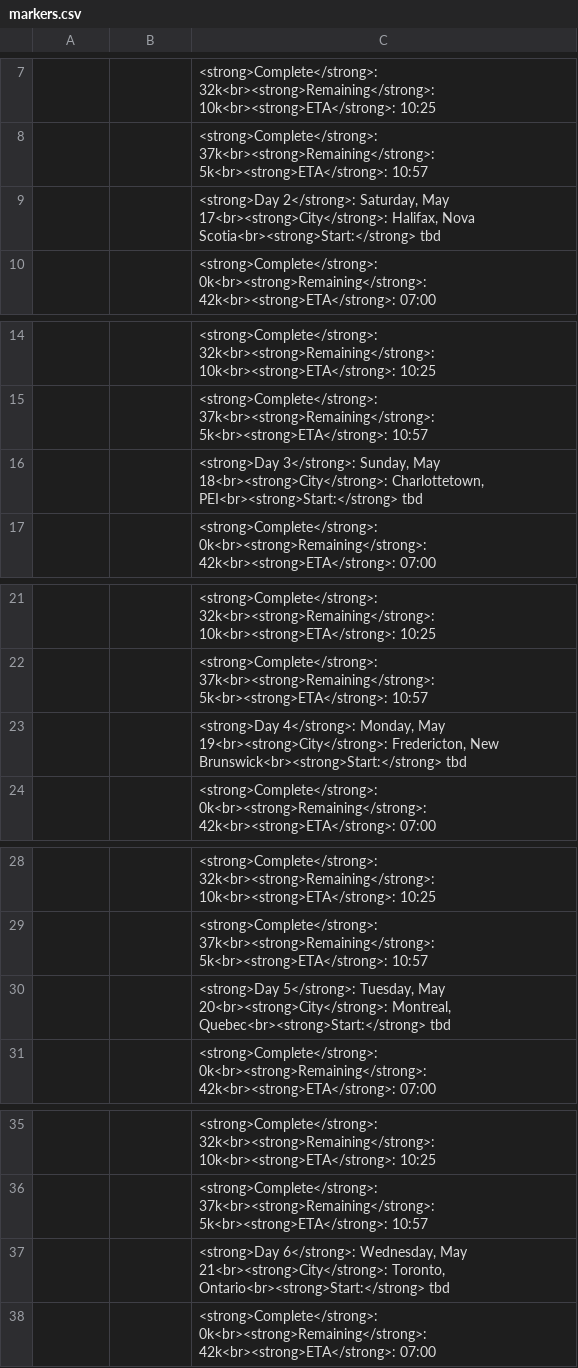
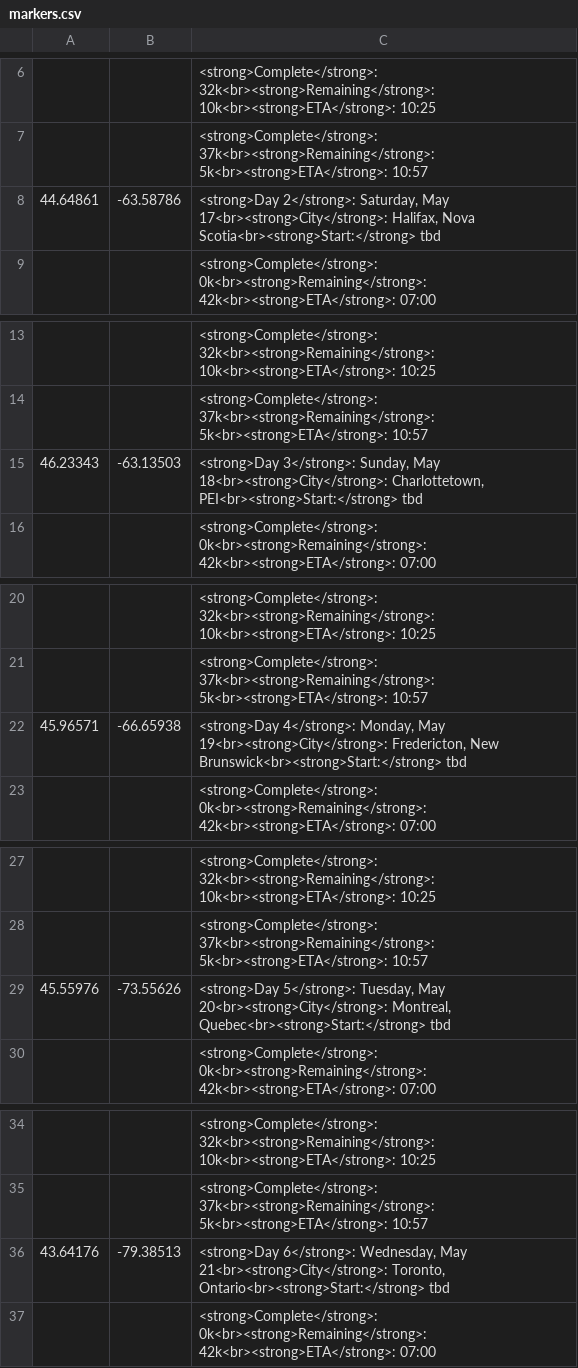
Before and after one commit to daveruns10in10in10/livetracking, a CSV file: markers/markers.csv, drawn as a sheet; only a part is shown, gaps mark what is left out; the diff covers the shown part only.

Commit message:
Add files via upload

```diff
--- a/markers/markers.csv
+++ b/markers/markers.csv
@@ -8,3 +7,3 @@
 ,,<strong>Complete</strong>: 37k<br><strong>Remaining</strong>: 5k<br><strong>ETA</strong>: 10:57
-,,"<strong>Day 2</strong>: Saturday, May 17<br><strong>City</strong>: Halifax, Nova Scotia<br><strong>Start:</strong> tbd"
+44.64861,-63.58786,"<strong>Day 2</strong>: Saturday, May 17<br><strong>City</strong>: Halifax, Nova Scotia<br><strong>Start:</strong> tbd"
 ,,<strong>Complete</strong>: 0k<br><strong>Remaining</strong>: 42k<br><strong>ETA</strong>: 07:00
@@ -15,3 +14,3 @@
 ,,<strong>Complete</strong>: 37k<br><strong>Remaining</strong>: 5k<br><strong>ETA</strong>: 10:57
-,,"<strong>Day 3</strong>: Sunday, May 18<br><strong>City</strong>: Charlottetown, PEI<br><strong>Start:</strong> tbd"
+46.23343,-63.13503,"<strong>Day 3</strong>: Sunday, May 18<br><strong>City</strong>: Charlottetown, PEI<br><strong>Start:</strong> tbd"
 ,,<strong>Complete</strong>: 0k<br><strong>Remaining</strong>: 42k<br><strong>ETA</strong>: 07:00
@@ -22,3 +21,3 @@
 ,,<strong>Complete</strong>: 37k<br><strong>Remaining</strong>: 5k<br><strong>ETA</strong>: 10:57
-,,"<strong>Day 4</strong>: Monday, May 19<br><strong>City</strong>: Fredericton, New Brunswick<br><strong>Start:</strong> tbd"
+45.96571,-66.65938,"<strong>Day 4</strong>: Monday, May 19<br><strong>City</strong>: Fredericton, New Brunswick<br><strong>Start:</strong> tbd"
 ,,<strong>Complete</strong>: 0k<br><strong>Remaining</strong>: 42k<br><strong>ETA</strong>: 07:00
@@ -29,3 +28,3 @@
 ,,<strong>Complete</strong>: 37k<br><strong>Remaining</strong>: 5k<br><strong>ETA</strong>: 10:57
-,,"<strong>Day 5</strong>: Tuesday, May 20<br><strong>City</strong>: Montreal, Quebec<br><strong>Start:</strong> tbd"
+45.55976,-73.55626,"<strong>Day 5</strong>: Tuesday, May 20<br><strong>City</strong>: Montreal, Quebec<br><strong>Start:</strong> tbd"
 ,,<strong>Complete</strong>: 0k<br><strong>Remaining</strong>: 42k<br><strong>ETA</strong>: 07:00
@@ -36,3 +35,3 @@
 ,,<strong>Complete</strong>: 37k<br><strong>Remaining</strong>: 5k<br><strong>ETA</strong>: 10:57
-,,"<strong>Day 6</strong>: Wednesday, May 21<br><strong>City</strong>: Toronto, Ontario<br><strong>Start:</strong> tbd"
+43.64176,-79.38513,"<strong>Day 6</strong>: Wednesday, May 21<br><strong>City</strong>: Toronto, Ontario<br><strong>Start:</strong> tbd"
 ,,<strong>Complete</strong>: 0k<br><strong>Remaining</strong>: 42k<br><strong>ETA</strong>: 07:00
```
Also changed, not shown: 5 added rows and 5 removed rows elsewhere in this file.
